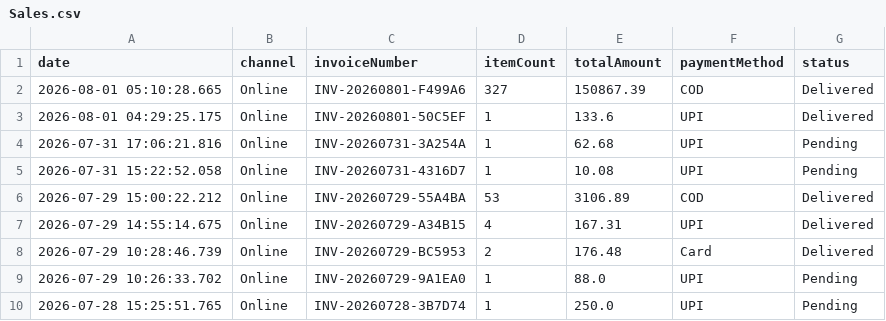
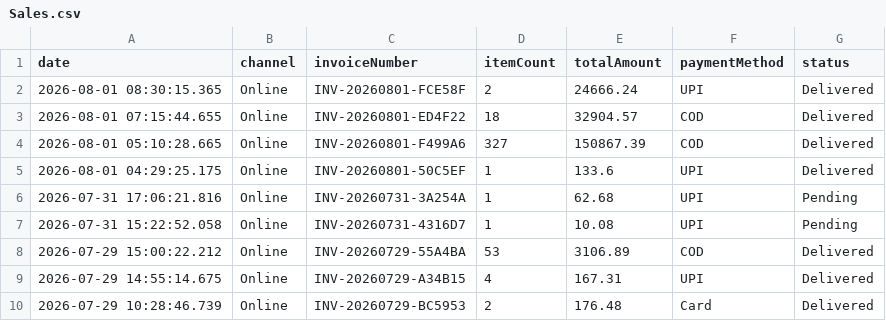
Before and after one commit to khushd2910/PharmaSync, a CSV file: reports/exports/Sales.csv, drawn as a sheet; only a part is shown; the shorter side is filled out with more unchanged rows.

```diff
--- a/reports/exports/Sales.csv
+++ b/reports/exports/Sales.csv
@@ -1,2 +1,4 @@
 date,channel,invoiceNumber,itemCount,totalAmount,paymentMethod,status
+2026-08-01 08:30:15.365,Online,INV-20260801-FCE58F,2,24666.24,UPI,Delivered
+2026-08-01 07:15:44.655,Online,INV-20260801-ED4F22,18,32904.57,COD,Delivered
 2026-08-01 05:10:28.665,Online,INV-20260801-F499A6,327,150867.39,COD,Delivered
```
Also changed, not shown: reports/exports/Expiry.csv, reports/exports/Inventory.csv, 8 other files.
